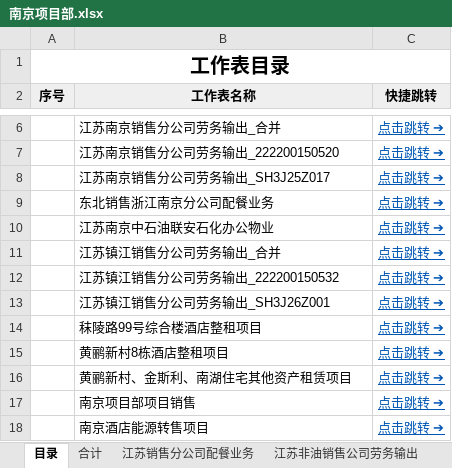
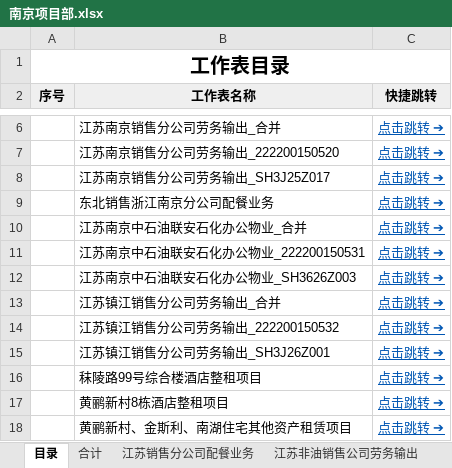
Before and after one commit to Vincent0296/BI-dashboard, an Excel workbook: public/管理口径原因分析默认模版/南京项目部.xlsx, sheet 目录, drawn as a sheet; only a part is shown, gaps mark what is left out; the shorter side is filled out with more unchanged rows; values as stored, in another font and other column widths than the file's, no borders; the diff names each change by its address in the sheet, - before the commit and + after, or states it on an @@ line.

```diff
--- a/public/管理口径原因分析默认模版/南京项目部.xlsx (sheet 目录)
+++ b/public/管理口径原因分析默认模版/南京项目部.xlsx (sheet 目录)
-B10 (工作表名称): 江苏南京中石油联安石化办公物业
+B10 (工作表名称): 江苏南京中石油联安石化办公物业_合并
+row 11:  | 江苏南京中石油联安石化办公物业_222200150531 | 点击跳转 ➔
+row 12:  | 江苏南京中石油联安石化办公物业_SH3626Z003 | 点击跳转 ➔
```
Also changed, not shown: sheet 合计, sheet 江苏南京中石油联安石化办公物业_合并, other sheet tabs, formulas that keep their value, public/管理口径原因分析默认模版/上海物业项目部.xlsx, public/管理口径原因分析默认模版/上海酒店项目部.xlsx, 4 other files.
